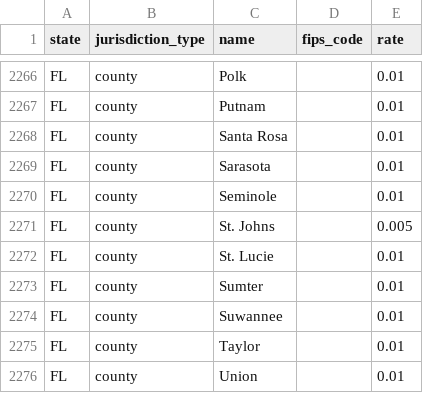
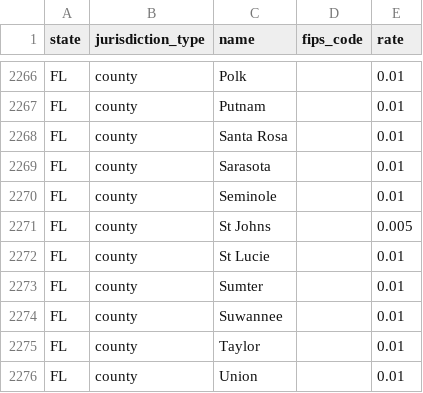
Before and after one commit to Ringzero787/taxlocus-data, a CSV file: data/jurisdiction_rates.csv, drawn as a sheet; only a part is shown, gaps mark what is left out.

Commit message:
data refresh 2026-06-16

```diff
--- a/data/jurisdiction_rates.csv
+++ b/data/jurisdiction_rates.csv
@@ -2270,4 +2270,4 @@ FL,county,Sarasota,,0.01
 FL,county,Seminole,,0.01
-FL,county,St. Johns,,0.005
-FL,county,St. Lucie,,0.01
+FL,county,St Johns,,0.005
+FL,county,St Lucie,,0.01
 FL,county,Sumter,,0.01
```
Also changed, not shown: data/payroll_federal_rates.csv, data/payroll_reciprocity.csv, 10 other files.
